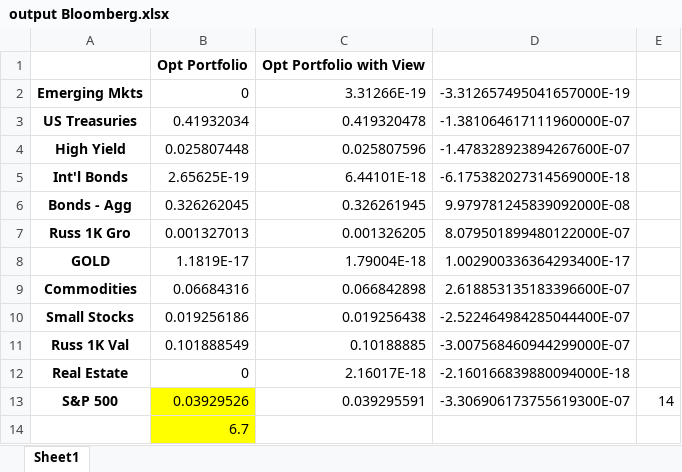
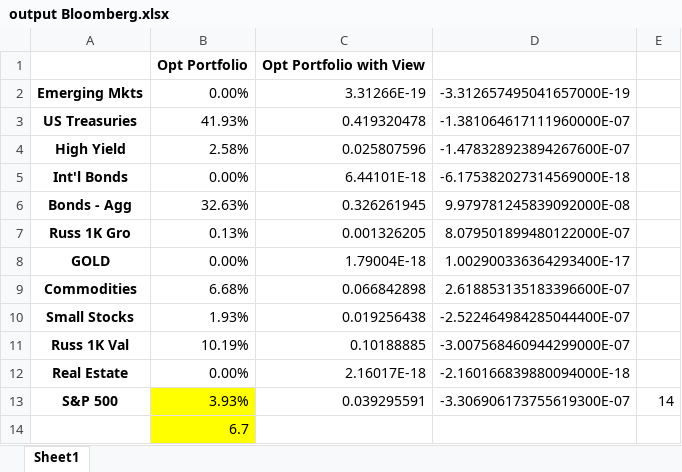
Before and after one commit to liaskast/Jupyter-Notebook-Portfolio-Optimization, an Excel workbook: In-Output of Bloomberg's Model/output Bloomberg.xlsx, sheet Sheet1, drawn as a sheet; values as stored, in another font and other column widths than the file's, no borders; the diff names each change by its address in the sheet, - before the commit and + after, or states it on an @@ line.

```diff
--- a/In-Output of Bloomberg's Model/output Bloomberg.xlsx (sheet Sheet1)
+++ b/In-Output of Bloomberg's Model/output Bloomberg.xlsx (sheet Sheet1)
-B2: 0
+B2: 0.00%
-B3: 0.41932034
+B3: 41.93%
-B4: 0.025807448
+B4: 2.58%
-B5: 2.65625E-19
+B5: 0.00%
-B6: 0.326262045
+B6: 32.63%
-B7: 0.001327013
+B7: 0.13%
-B8: 1.1819E-17
+B8: 0.00%
-B9: 0.06684316
+B9: 6.68%
-B10: 0.019256186
+B10: 1.93%
-B11: 0.101888549
+B11: 10.19%
-B12: 0
+B12: 0.00%
-B13: 0.03929526
+B13: 3.93%
```
Also changed, not shown: Main/output.xlsx, Main/prices.xlsx, 5 other files.
